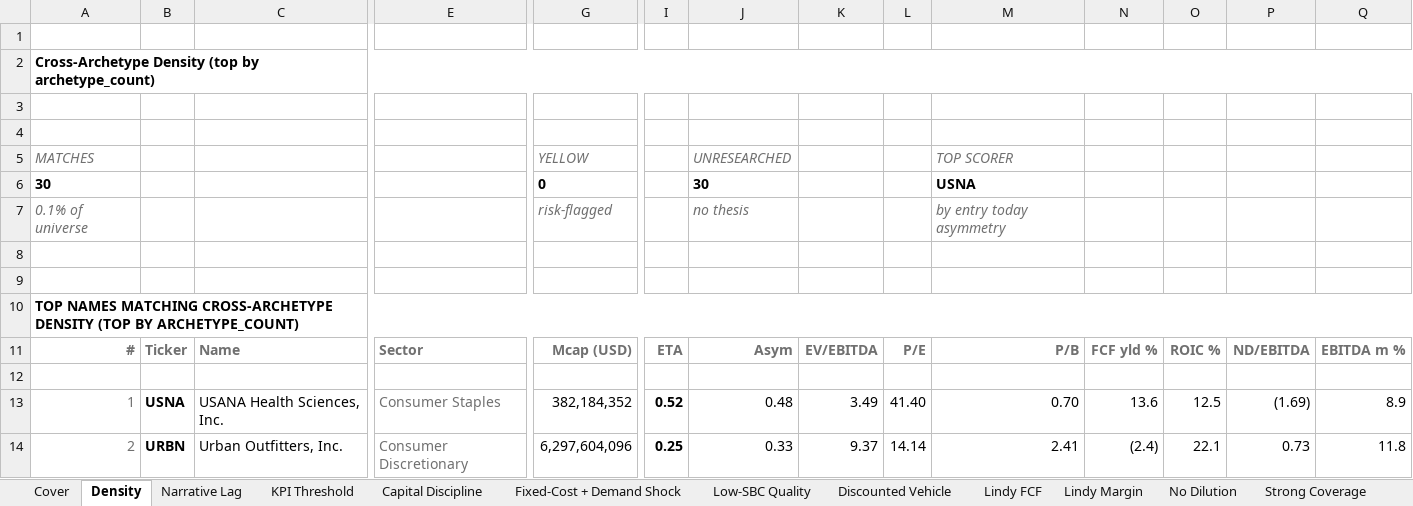
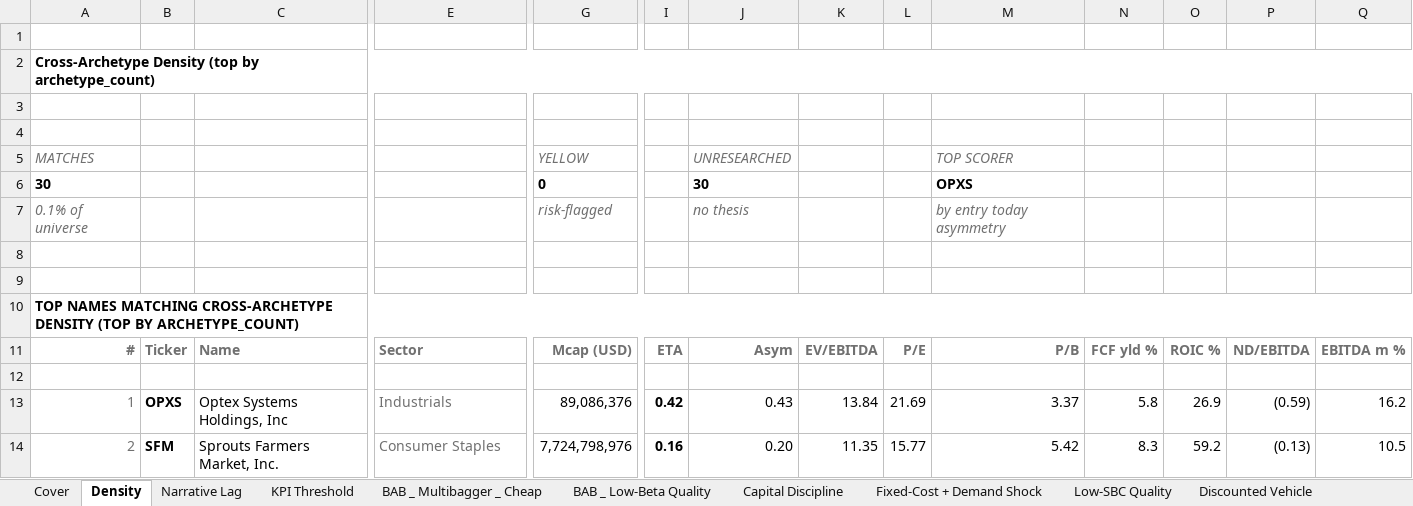
Before and after one commit to jupitersstring/cyclepapa, an Excel workbook: top_by_archetype_book.xlsx, sheet Density, drawn as a sheet; only a part is shown, gaps mark what is left out; values as stored, in another font and other column widths than the file's, no borders; the diff covers the shown part only; the diff names each change by its address in the sheet, - before the commit and + after, or states it on an @@ line.

```diff
--- a/top_by_archetype_book.xlsx (sheet Density)
+++ b/top_by_archetype_book.xlsx (sheet Density)
+sheet tab: BAB _ Multibagger _ Cheap
+sheet tab: BAB _ Low-Beta Quality
-M6: USNA
+M6: OPXS
-B13: USNA
+B13: OPXS
-C13: USANA Health Sciences, Inc.
+C13: Optex Systems Holdings, Inc
-E13: Consumer Staples
+E13: Industrials
-G13: 382,184,352
+G13: 89,086,376
-I13: 0.52
+I13: 0.42
-J13: 0.48
+J13: 0.43
-K13: 3.49
+K13: 13.84
-L13: 41.40
+L13: 21.69
-M13: 0.70
+M13: 3.37
-N13: 13.6
+N13: 5.8
-O13: 12.5
+O13: 26.9
-P13: (1.69)
+P13: (0.59)
-Q13: 8.9
+Q13: 16.2
-B14: URBN
+B14: SFM
-C14: Urban Outfitters, Inc.
+C14: Sprouts Farmers Market, Inc.
-E14: Consumer Discretionary
+E14: Consumer Staples
-G14: 6,297,604,096
+G14: 7,724,798,976
-I14: 0.25
+I14: 0.16
-J14: 0.33
+J14: 0.20
-K14: 9.37
+K14: 11.35
-L14: 14.14
+L14: 15.77
-M14: 2.41
+M14: 5.42
-N14: (2.4)
+N14: 8.3
-O14: 22.1
+O14: 59.2
-P14: 0.73
+P14: (0.13)
-Q14: 11.8
+Q14: 10.5
```
Also changed, not shown: 7 added rows, 7 removed rows and 247 edited cells elsewhere in this sheet, sheet Dead Option, sheet Global Geographic Footprint, sheet Lindy Margin, sheet Low-SBC Quality, sheet Concentrated Segments, sheet QARP, 29 more sheets, other sheet tabs, asymmetry_harvard_workbook.xlsx, asymmetry_nms_book.xlsx, 10 other files.
